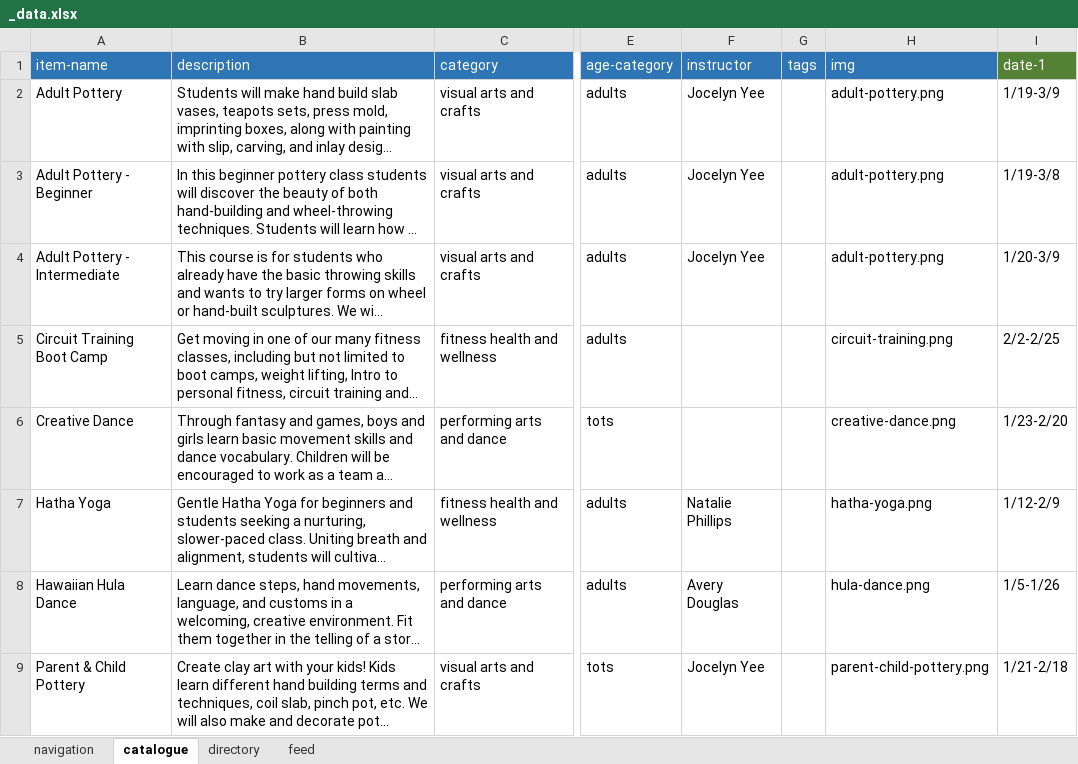
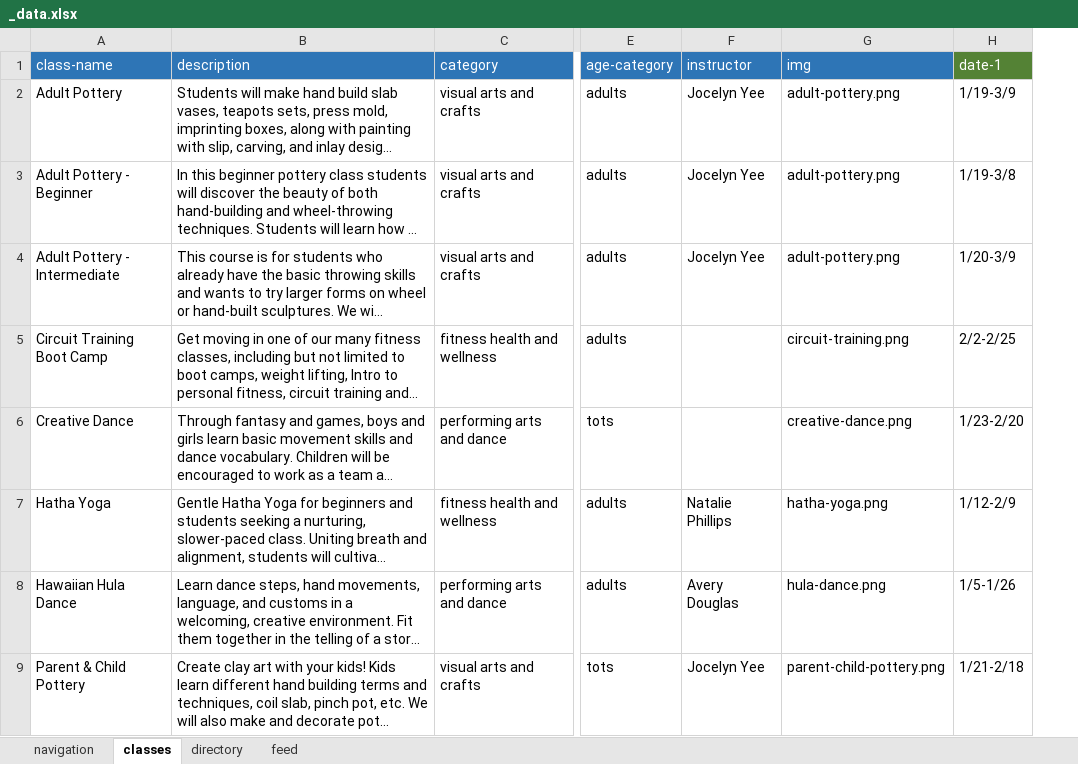
Before and after one commit to andybywire/cfp-example, an Excel workbook: _data/_data.xlsx, sheet classes, drawn as a sheet; only a part is shown, gaps mark what is left out; long unchanged cells end in …; values as stored, in another font and other column widths than the file's, no borders; the diff names each change by its address in the sheet, - before the commit and + after, or states it on an @@ line.

Commit message:
Change data labels to reflect content
The generic _data.xmls content categories worked as a starting
point, but as the page templates are starting to get more complex,
it will be easier in the long run to make these labels more
semantically correct so that they are easier to recognize.

This commit also updates the classes.html page template variables
and renames categories.md to classes.md.

```diff
--- a/_data/_data.xlsx (sheet classes)
+++ b/_data/_data.xlsx (sheet classes)
-sheet tab: catalogue
+sheet tab: classes
-column G (tags), empty
-A1: item-name
+A1: class-name
```
Also changed, not shown: sheet navigation, 5 other files.
